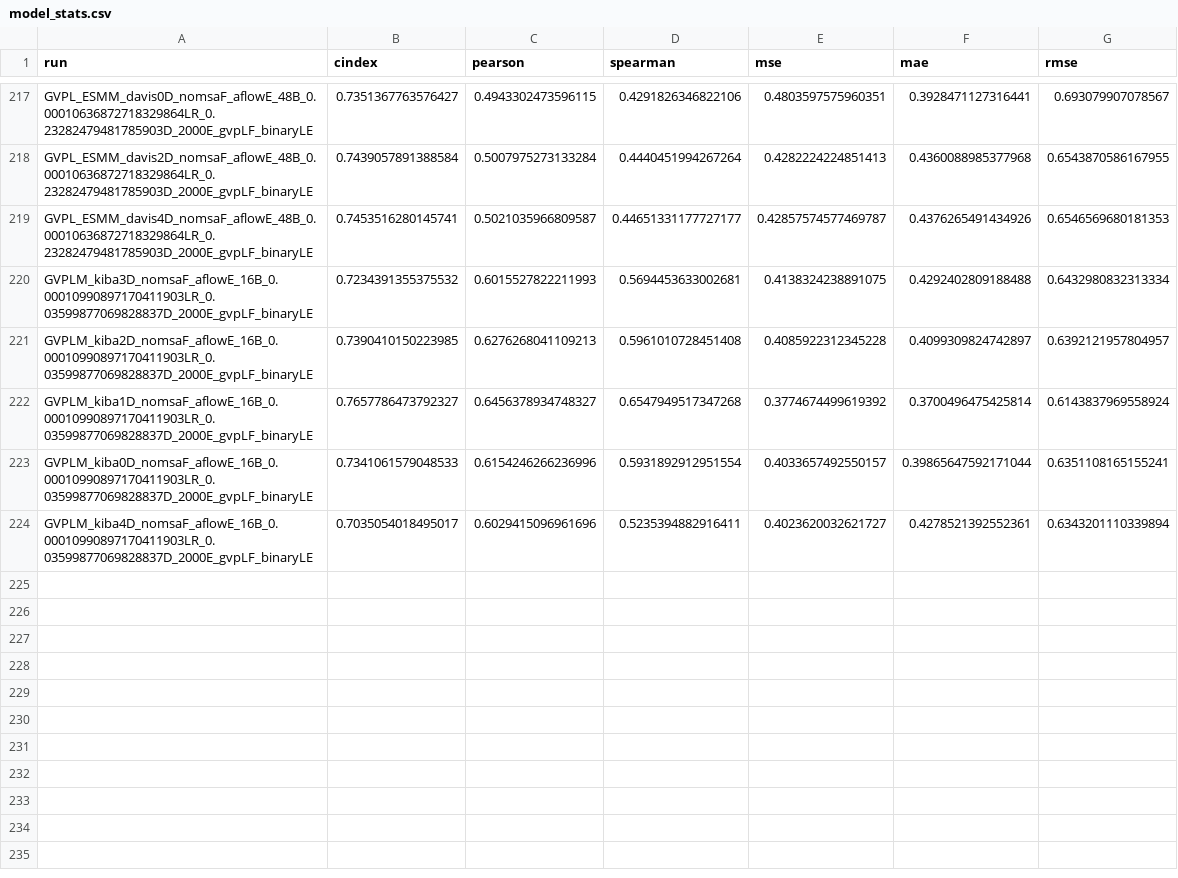
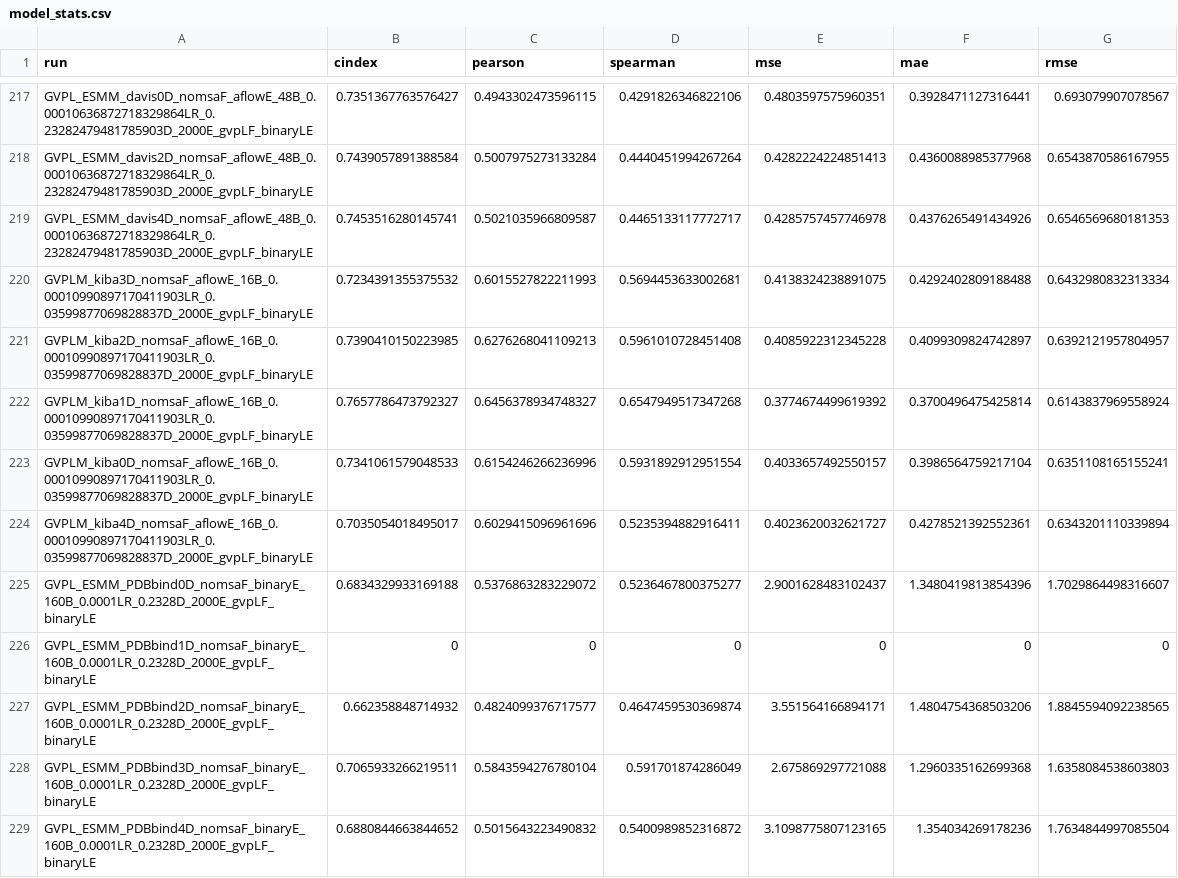
Before and after one commit to jyaacoub/MutDTA, a CSV file: results/model_media/model_stats.csv, drawn as a sheet; only a part is shown, gaps mark what is left out.

Commit message:
results(PDBbind): gvpl_esm test run
underperforms relative to just gvpl

```diff
--- a/results/model_media/model_stats.csv
+++ b/results/model_media/model_stats.csv
@@ -218,3 +218,3 @@ GVPL_ESMM_davis0D_nomsaF_aflowE_48B_0.00010636872718329864LR_0.23282479481785903
 GVPL_ESMM_davis2D_nomsaF_aflowE_48B_0.00010636872718329864LR_0.23282479481785903D_2000E_gvpLF_binaryLE,0.7439057891388584,0.5007975273133284,0.4440451994267264,0.4282224224851413,0.4360088985377968,0.6543870586167955
-GVPL_ESMM_davis4D_nomsaF_aflowE_48B_0.00010636872718329864LR_0.23282479481785903D_2000E_gvpLF_binaryLE,0.7453516280145741,0.5021035966809587,0.44651331177727177,0.42857574577469787,0.4376265491434926,0.6546569680181353
+GVPL_ESMM_davis4D_nomsaF_aflowE_48B_0.00010636872718329864LR_0.23282479481785903D_2000E_gvpLF_binaryLE,0.7453516280145741,0.5021035966809587,0.4465133117772717,0.4285757457746978,0.4376265491434926,0.6546569680181353
 GVPLM_kiba3D_nomsaF_aflowE_16B_0.00010990897170411903LR_0.03599877069828837D_2000E_gvpLF_binaryLE,0.7234391355375532,0.6015527822211993,0.5694453633002681,0.4138324238891075,0.4292402809188488,0.6432980832313334
@@ -222,3 +222,8 @@ GVPLM_kiba2D_nomsaF_aflowE_16B_0.00010990897170411903LR_0.03599877069828837D_200
 GVPLM_kiba1D_nomsaF_aflowE_16B_0.00010990897170411903LR_0.03599877069828837D_2000E_gvpLF_binaryLE,0.7657786473792327,0.6456378934748327,0.6547949517347268,0.3774674499619392,0.3700496475425814,0.6143837969558924
-GVPLM_kiba0D_nomsaF_aflowE_16B_0.00010990897170411903LR_0.03599877069828837D_2000E_gvpLF_binaryLE,0.7341061579048533,0.6154246266236996,0.5931892912951554,0.4033657492550157,0.39865647592171044,0.6351108165155241
+GVPLM_kiba0D_nomsaF_aflowE_16B_0.00010990897170411903LR_0.03599877069828837D_2000E_gvpLF_binaryLE,0.7341061579048533,0.6154246266236996,0.5931892912951554,0.4033657492550157,0.3986564759217104,0.6351108165155241
 GVPLM_kiba4D_nomsaF_aflowE_16B_0.00010990897170411903LR_0.03599877069828837D_2000E_gvpLF_binaryLE,0.7035054018495017,0.6029415096961696,0.5235394882916411,0.4023620032621727,0.4278521392552361,0.6343201110339894
+GVPL_ESMM_PDBbind0D_nomsaF_binaryE_160B_0.0001LR_0.2328D_2000E_gvpLF_binaryLE,0.6834329933169188,0.5376863283229072,0.5236467800375277,2.9001628483102437,1.3480419813854396,1.7029864498316607
+GVPL_ESMM_PDBbind1D_nomsaF_binaryE_160B_0.0001LR_0.2328D_2000E_gvpLF_binaryLE,0,0,0,0,0,0
+GVPL_ESMM_PDBbind2D_nomsaF_binaryE_160B_0.0001LR_0.2328D_2000E_gvpLF_binaryLE,0.662358848714932,0.4824099376717577,0.4647459530369874,3.551564166894171,1.4804754368503206,1.8845594092238565
+GVPL_ESMM_PDBbind3D_nomsaF_binaryE_160B_0.0001LR_0.2328D_2000E_gvpLF_binaryLE,0.7065933266219511,0.5843594276780104,0.591701874286049,2.675869297721088,1.2960335162699368,1.6358084538603803
+GVPL_ESMM_PDBbind4D_nomsaF_binaryE_160B_0.0001LR_0.2328D_2000E_gvpLF_binaryLE,0.6880844663844652,0.5015643223490832,0.5400989852316872,3.1098775807123165,1.354034269178236,1.7634844997085504
```
Also changed, not shown: results/model_media/model_stats_val.csv, 1 other file.
